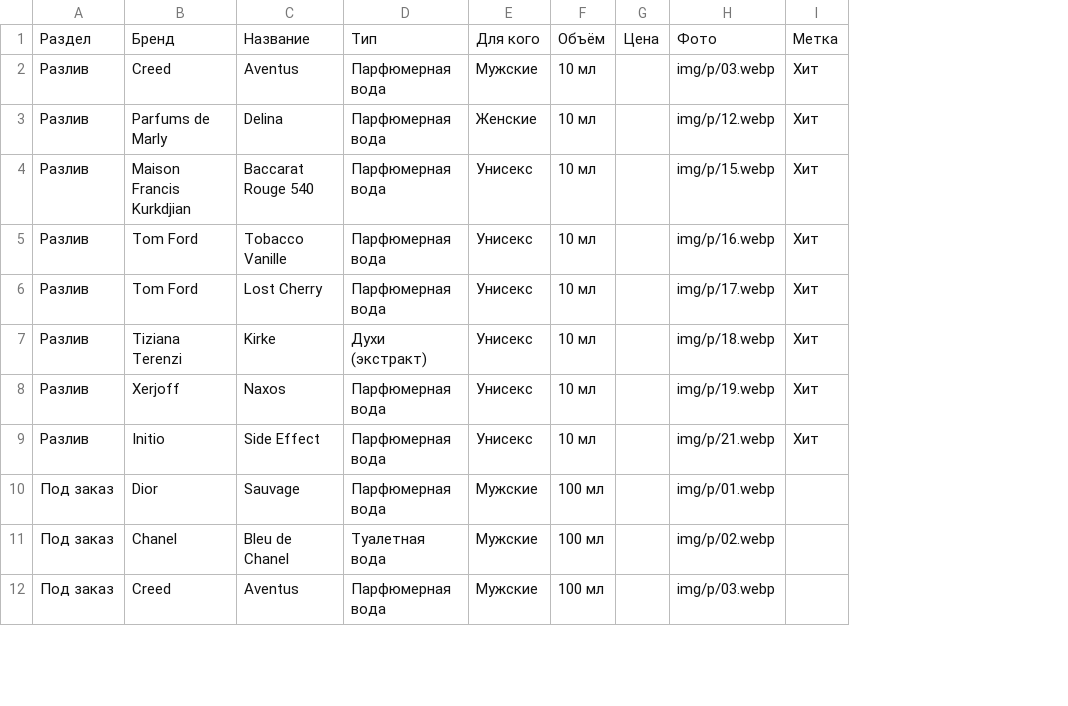
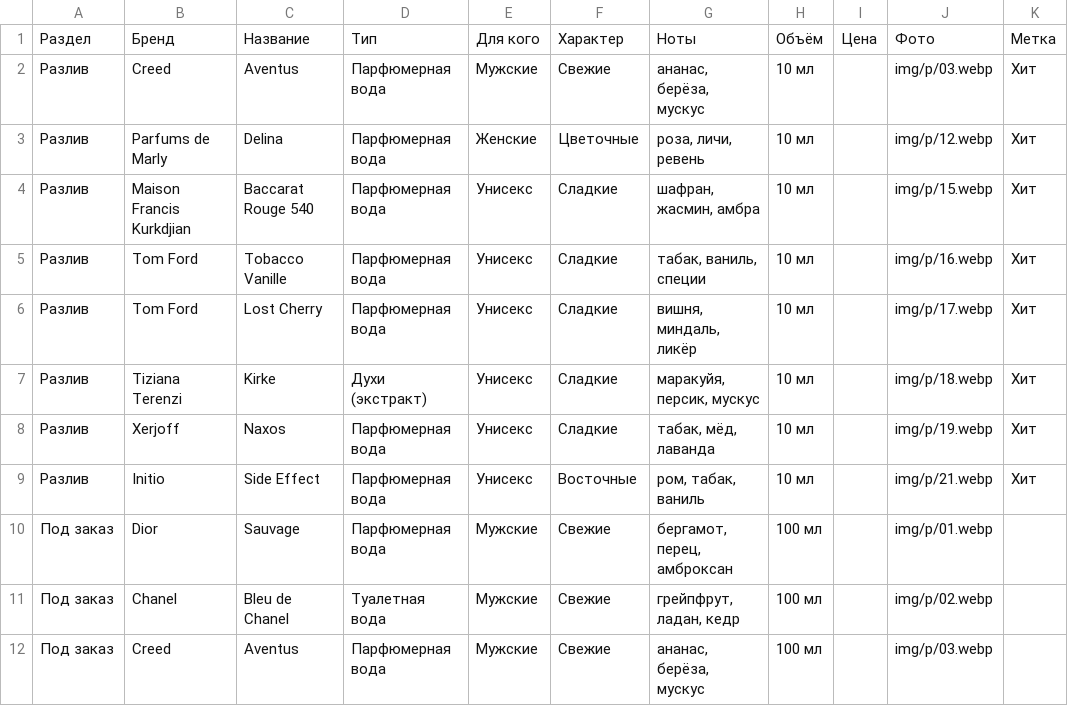
Before and after one commit to LaModaaa/MrinblackP, a CSV file: products.csv, drawn as a sheet; only a part is shown; the diff names each change by its address in the sheet, - before the commit and + after, or states it on an @@ line.

```diff
--- a/products.csv
+++ b/products.csv
+column F, rows 1-12: Характер | Свежие | Цветочные | Сладкие | Сладкие | Сладкие | Сладкие | Сладкие | Восточные | Свежие | Свежие | Свежие
+column G, rows 1-12: Ноты | ананас, берёза, мускус | роза, личи, ревень | шафран, жасмин, амбра | табак, ваниль, специи | вишня, миндаль, ликёр | маракуйя, персик, мускус | табак, мёд, лаванда | ром, табак, ваниль | бергамот, перец, амброксан | грейпфрут, ладан, кедр | ананас, берёза, мускус
```
Also changed, not shown: 5 other files.
